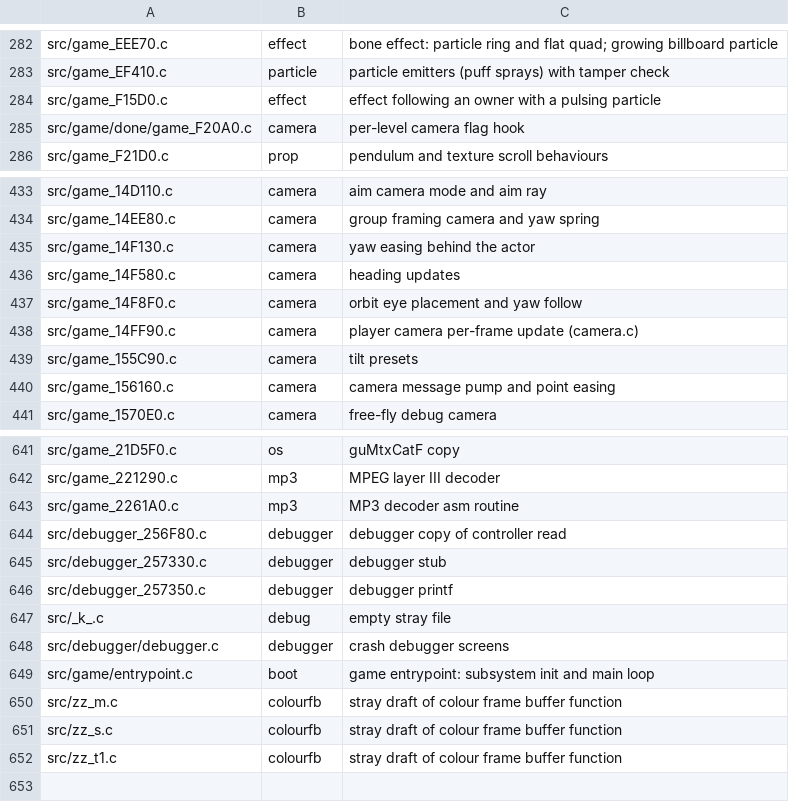
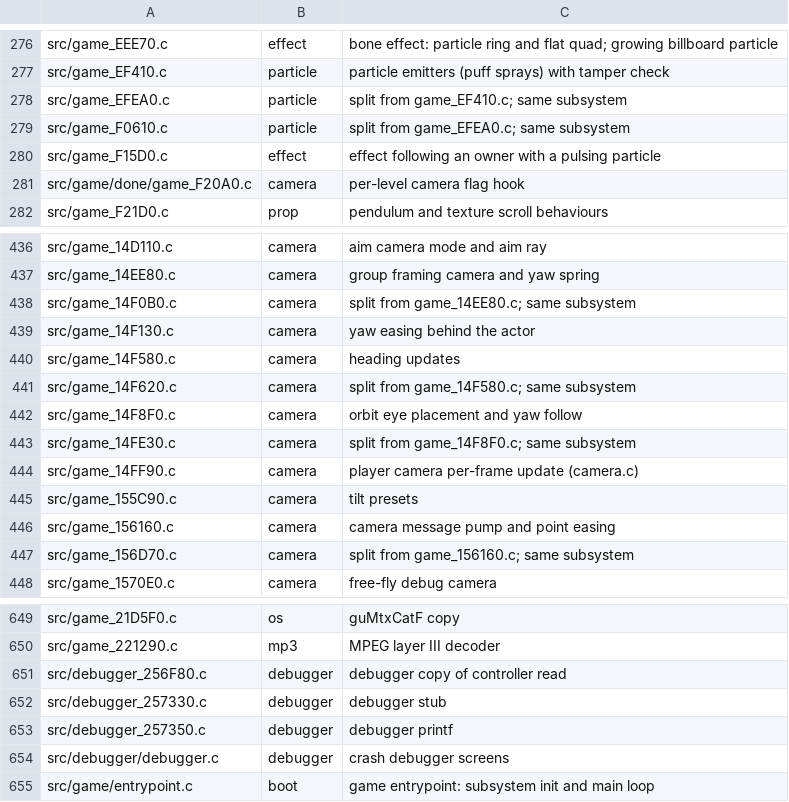
Before and after one commit to sholdee/conker-decomp, a TSV file: tools/subsystems.tsv, drawn as a sheet; only a part is shown, gaps mark what is left out; removed rows and columns are numbered as before the commit, all else as after; the diff covers the shown part only; the diff names each change by its address in the sheet, - before the commit and + after, or states it on an @@ line.

```diff
--- a/tools/subsystems.tsv
+++ b/tools/subsystems.tsv
+row 278: src/game_EFEA0.c | particle | split from game_EF410.c; same subsystem
+row 279: src/game_F0610.c | particle | split from game_EFEA0.c; same subsystem
+row 438: src/game_14F0B0.c | camera | split from game_14EE80.c; same subsystem
+row 441: src/game_14F620.c | camera | split from game_14F580.c; same subsystem
+row 443: src/game_14FE30.c | camera | split from game_14F8F0.c; same subsystem
+row 447: src/game_156D70.c | camera | split from game_156160.c; same subsystem
-row 643: src/game_2261A0.c | mp3 | MP3 decoder asm routine
-row 647: src/_k_.c | debug | empty stray file
-row 650: src/zz_m.c | colourfb | stray draft of colour frame buffer function
-row 651: src/zz_s.c | colourfb | stray draft of colour frame buffer function
-row 652: src/zz_t1.c | colourfb | stray draft of colour frame buffer function
```
Also changed, not shown: 23 added rows and 21 removed rows elsewhere in this file.
